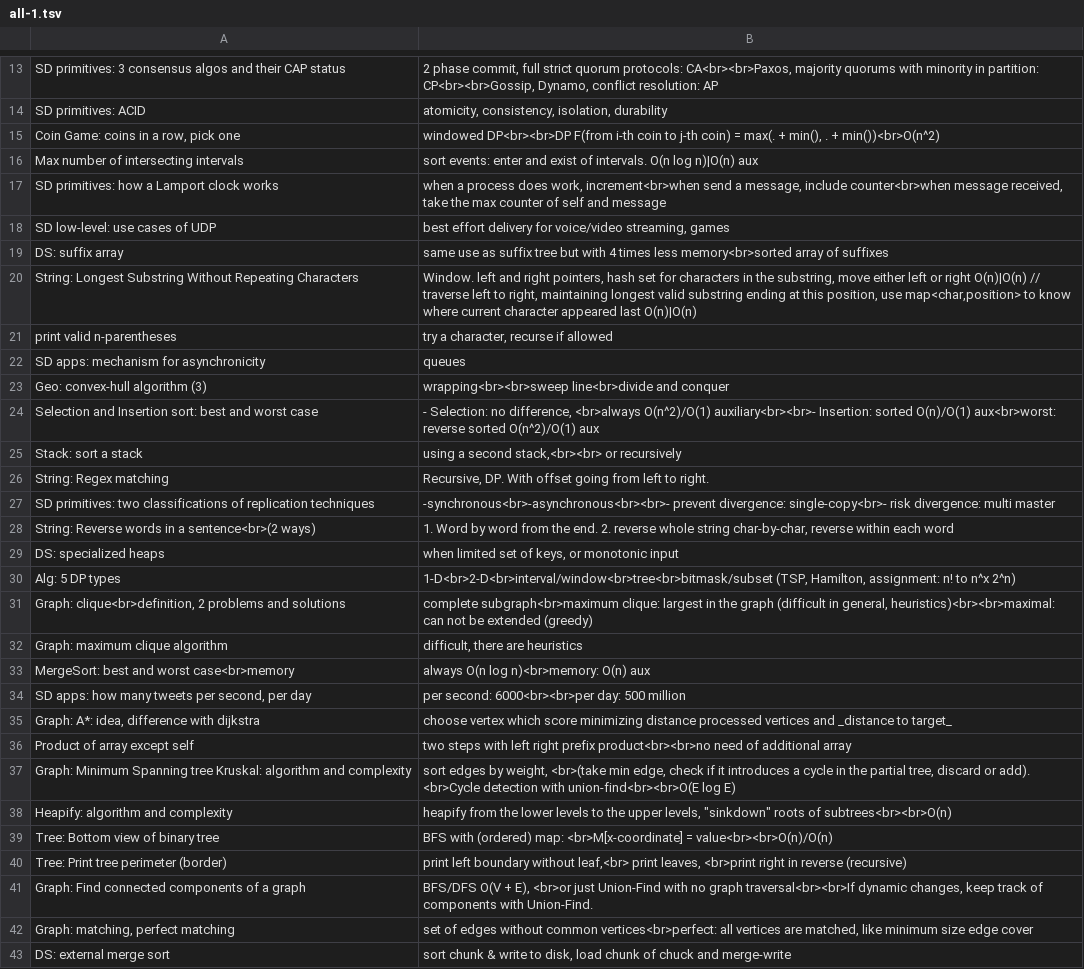
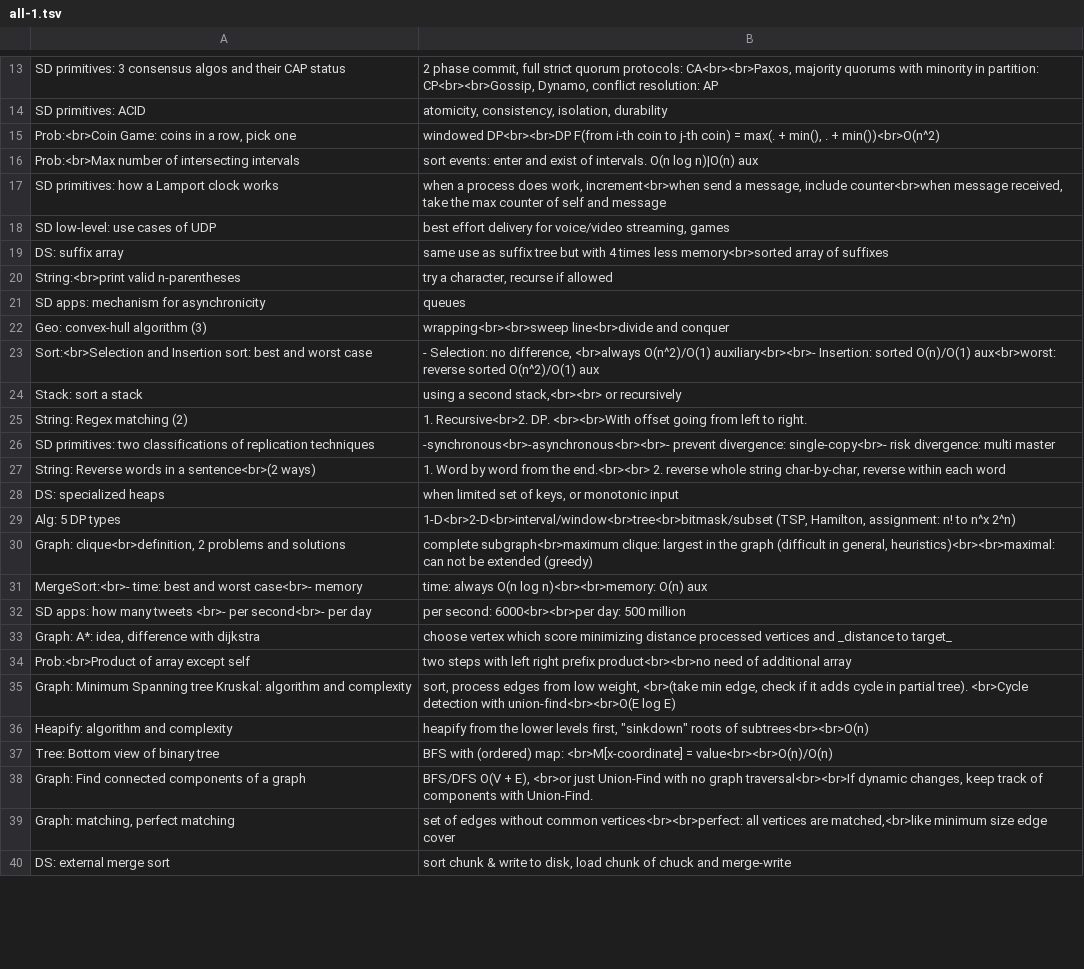
Before and after one commit to mirabl/j, a TSV file: anki/all-1.tsv, drawn as a sheet; only a part is shown, gaps mark what is left out; the diff covers the shown part only.

```diff
--- a/anki/all-1.tsv
+++ b/anki/all-1.tsv
@@ -14,4 +14,4 @@ SD primitives: 3 consensus algos and their CAP status	2 phase commit, full stric
 SD primitives: ACID	atomicity, consistency, isolation, durability
-Coin Game: coins in a row, pick one	windowed DP<br><br>DP F(from i-th coin to j-th coin) = max(. + min(), . + min())<br>O(n^2)
-Max number of intersecting intervals	sort events: enter and exist of intervals. O(n log n)|O(n) aux
+Prob:<br>Coin Game: coins in a row, pick one	windowed DP<br><br>DP F(from i-th coin to j-th coin) = max(. + min(), . + min())<br>O(n^2)
+Prob:<br>Max number of intersecting intervals	sort events: enter and exist of intervals. O(n log n)|O(n) aux
 SD primitives: how a Lamport clock works	when a process does work, increment<br>when send a message, include counter<br>when message received, take the max counter of self and message
@@ -19,11 +19,10 @@ SD low-level: use cases of UDP	best effort delivery for voice/video streaming, g
 DS: suffix array	same use as suffix tree but with 4 times less memory<br>sorted array of suffixes
-String: Longest Substring Without Repeating Characters	Window. left and right pointers, hash set for characters in the substring, move either left or right O(n)|O(n) // traverse left to right, maintaining longest valid substring ending at this position, use map<char,position> to know where current character appeared last O(n)|O(n)
-print valid n-parentheses	try a character, recurse if allowed
+String:<br>print valid n-parentheses	try a character, recurse if allowed
 SD apps: mechanism for asynchronicity	queues
 Geo: convex-hull algorithm (3)	wrapping<br><br>sweep line<br>divide and conquer
-Selection and Insertion sort: best and worst case	- Selection: no difference, <br>always O(n^2)/O(1) auxiliary<br><br>- Insertion: sorted O(n)/O(1) aux<br>worst: reverse sorted O(n^2)/O(1) aux
+Sort:<br>Selection and Insertion sort: best and worst case	- Selection: no difference, <br>always O(n^2)/O(1) auxiliary<br><br>- Insertion: sorted O(n)/O(1) aux<br>worst: reverse sorted O(n^2)/O(1) aux
 Stack: sort a stack	using a second stack,<br><br> or recursively
-String: Regex matching	Recursive, DP. With offset going from left to right.
+String: Regex matching (2)	1. Recursive<br>2. DP. <br><br>With offset going from left to right.
 SD primitives: two classifications of replication techniques	-synchronous<br>-asynchronous<br><br>- prevent divergence: single-copy<br>- risk divergence: multi master
-String: Reverse words in a sentence<br>(2 ways)	1. Word by word from the end. 2. reverse whole string char-by-char, reverse within each word
+String: Reverse words in a sentence<br>(2 ways)	1. Word by word from the end.<br><br> 2. reverse whole string char-by-char, reverse within each word
 DS: specialized heaps	when limited set of keys, or monotonic input
@@ -31,13 +30,11 @@ Alg: 5 DP types	1-D<br>2-D<br>interval/window<br>tree<br>bitmask/subset (TSP, Ha
 Graph: clique<br>definition, 2 problems and solutions	complete subgraph<br>maximum clique: largest in the graph (difficult in general, heuristics)<br><br>maximal: can not be extended (greedy)
-Graph: maximum clique algorithm	difficult, there are heuristics
-MergeSort: best and worst case<br>memory	always O(n log n)<br>memory: O(n) aux
-SD apps: how many tweets per second, per day	per second: 6000<br><br>per day: 500 million
+MergeSort:<br>- time: best and worst case<br>- memory	time: always O(n log n)<br><br>memory: O(n) aux
+SD apps: how many tweets <br>- per second<br>- per day	per second: 6000<br><br>per day: 500 million
 Graph: A*: idea, difference with dijkstra	choose vertex which score minimizing distance processed vertices and _distance to target_
-Product of array except self	two steps with left right prefix product<br><br>no need of additional array
-Graph: Minimum Spanning tree Kruskal: algorithm and complexity	sort edges by weight, <br>(take min edge, check if it introduces a cycle in the partial tree, discard or add). <br>Cycle detection with union-find<br><br>O(E log E)
-Heapify: algorithm and complexity	heapify from the lower levels to the upper levels, "sinkdown" roots of subtrees<br><br>O(n)
+Prob:<br>Product of array except self	two steps with left right prefix product<br><br>no need of additional array
+Graph: Minimum Spanning tree Kruskal: algorithm and complexity	sort, process edges from low weight, <br>(take min edge, check if it adds cycle in partial tree). <br>Cycle detection with union-find<br><br>O(E log E)
+Heapify: algorithm and complexity	heapify from the lower levels first, "sinkdown" roots of subtrees<br><br>O(n)
 Tree: Bottom view of binary tree	BFS with (ordered) map: <br>M[x-coordinate] = value<br><br>O(n)/O(n)
-Tree: Print tree perimeter (border)	print left boundary without leaf,<br> print leaves, <br>print right in reverse (recursive)
 Graph: Find connected components of a graph	BFS/DFS O(V + E), <br>or just Union-Find with no graph traversal<br><br>If dynamic changes, keep track of components with Union-Find.
-Graph: matching, perfect matching	set of edges without common vertices<br>perfect: all vertices are matched, like minimum size edge cover
+Graph: matching, perfect matching	set of edges without common vertices<br><br>perfect: all vertices are matched,<br>like minimum size edge cover
 DS: external merge sort	sort chunk & write to disk, load chunk of chuck and merge-write
```
Also changed, not shown: 3 edited cells elsewhere in this file, anki/all-2.tsv, anki/all-3.tsv, 5 other files.
